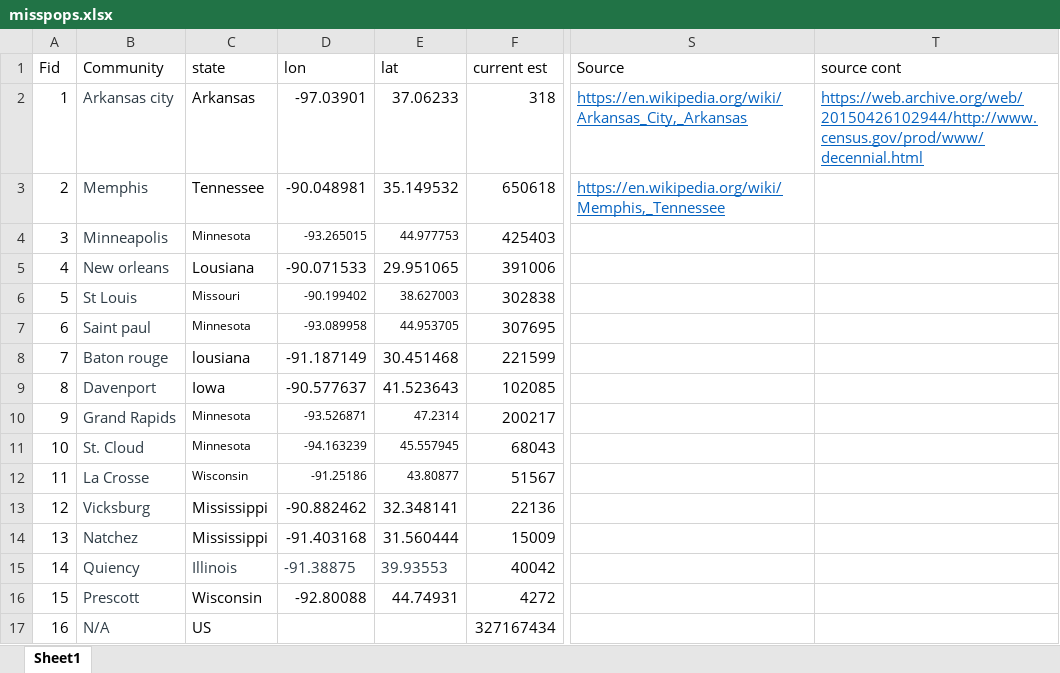
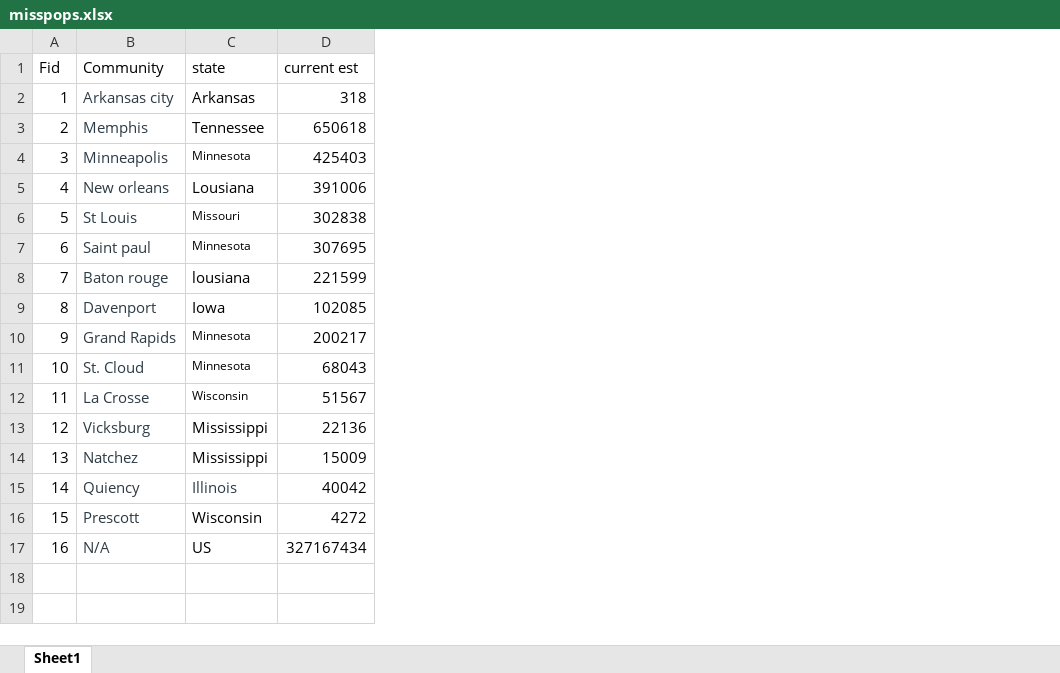
Before and after one commit to LauraKSmith/geog575, an Excel workbook: data/misspops.xlsx, sheet Sheet1, drawn as a sheet; only a part is shown, gaps mark what is left out; values as stored, in another font and other column widths than the file's, no borders; the diff names each change by its address in the sheet, - before the commit and + after, or states it on an @@ line.

```diff
--- a/data/misspops.xlsx (sheet Sheet1)
+++ b/data/misspops.xlsx (sheet Sheet1)
-column D, rows 1-16: lon | -97.03901 | -90.048981 | -93.265015 | -90.071533 | -90.199402 | -93.089958 | -91.187149 | -90.577637 | -93.526871 | -94.163239 | -91.25186 | -90.882462 | -91.403168 | -91.38875 | -92.80088
-column E, rows 1-16: lat | 37.06233 | 35.149532 | 44.977753 | 29.951065 | 38.627003 | 44.953705 | 30.451468 | 41.523643 | 47.2314 | 45.557945 | 43.80877 | 32.348141 | 31.560444 | 39.93553 | 44.74931
-column S, rows 1-3: Source | https://en.wikipedia.org/wiki/Arkansas_City,_Arkansas | https://en.wikipedia.org/wiki/Memphis,_Tennessee
-column T, rows 1-2: source cont | https://web.archive.org/web/20150426102944/http://www.census.gov/prod/www/decennial.html
```
Also changed, not shown: 5 other files.
